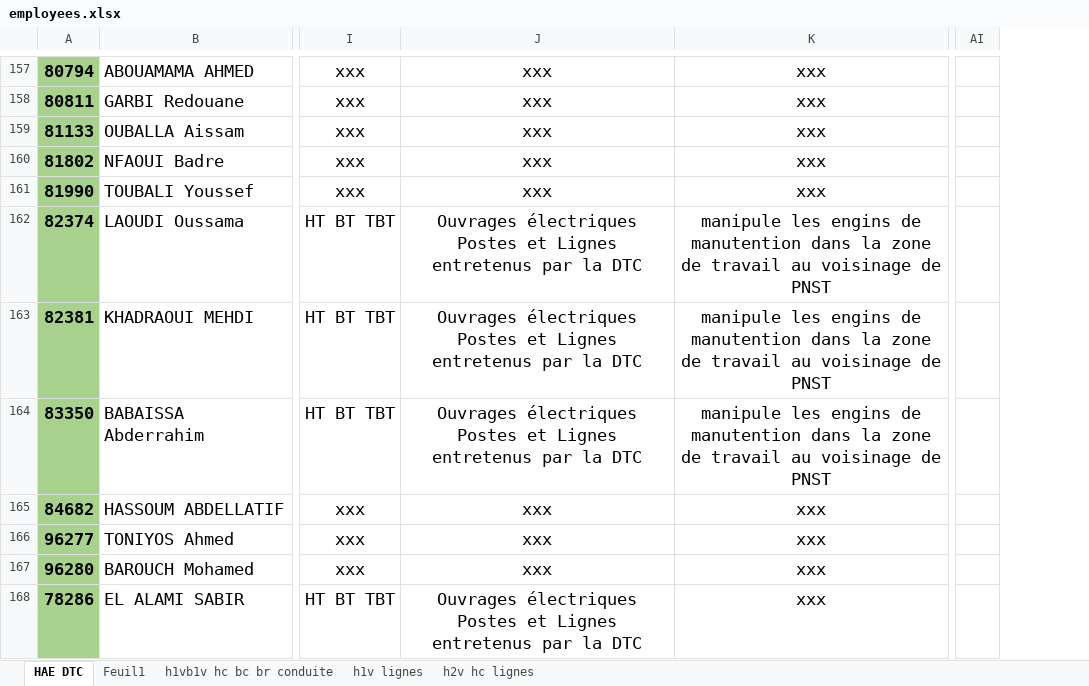
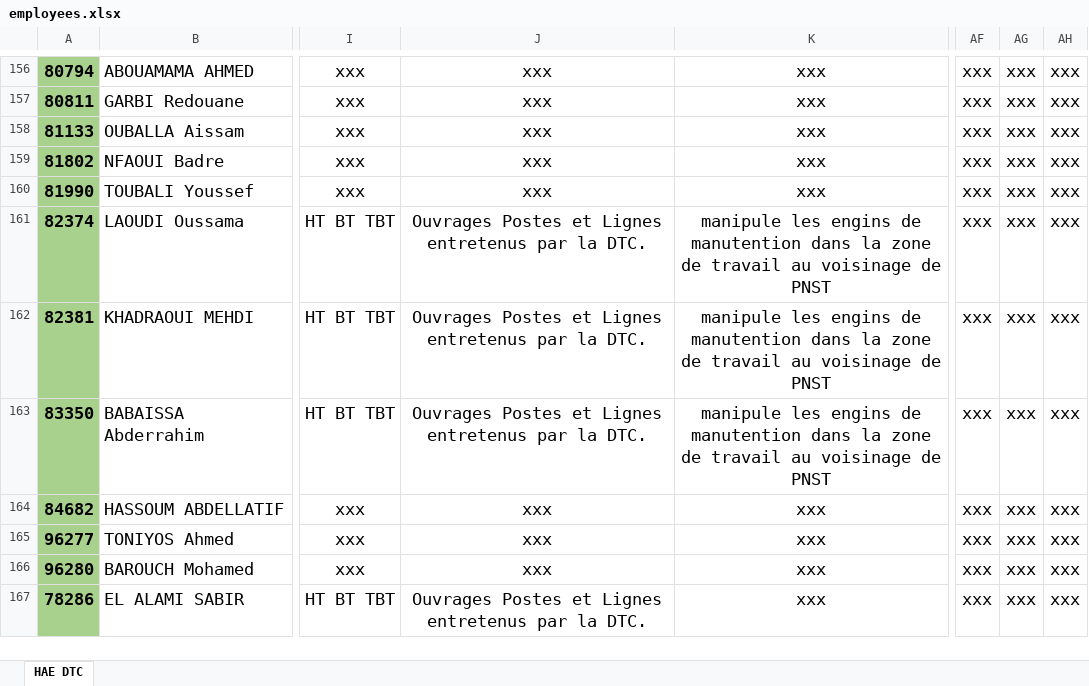
Before and after one commit to OmarOufissa/turbo-journey, an Excel workbook: server/seeds/data/employees.xlsx, sheet HAE DTC, drawn as a sheet; only a part is shown, gaps mark what is left out; values as stored, in another font and other column widths than the file's, no borders; removed rows and columns are numbered as before the commit, all else as after; the diff covers the shown part only; the diff names each change by its address in the sheet, - before the commit and + after, or states it on an @@ line.

```diff
--- a/server/seeds/data/employees.xlsx (sheet HAE DTC)
+++ b/server/seeds/data/employees.xlsx (sheet HAE DTC)
-sheet tab: Feuil1
-sheet tab: h1vb1v hc bc br conduite
-sheet tab: h1v lignes
-sheet tab: h2v hc lignes
+column AF, rows 156-167: all xxx
+column AG, rows 156-167: all xxx
+column AH, rows 156-167: all xxx
-column AI, empty
-J161:J163: Ouvrages électriques Postes et Lignes entretenus par la DTC
+J161:J163: Ouvrages Postes et Lignes entretenus par la DTC.
-J167: Ouvrages électriques Postes et Lignes entretenus par la DTC
+J167: Ouvrages Postes et Lignes entretenus par la DTC.
```
Also changed, not shown: 7 removed rows and 103 edited cells elsewhere in this sheet, 1 other file.
